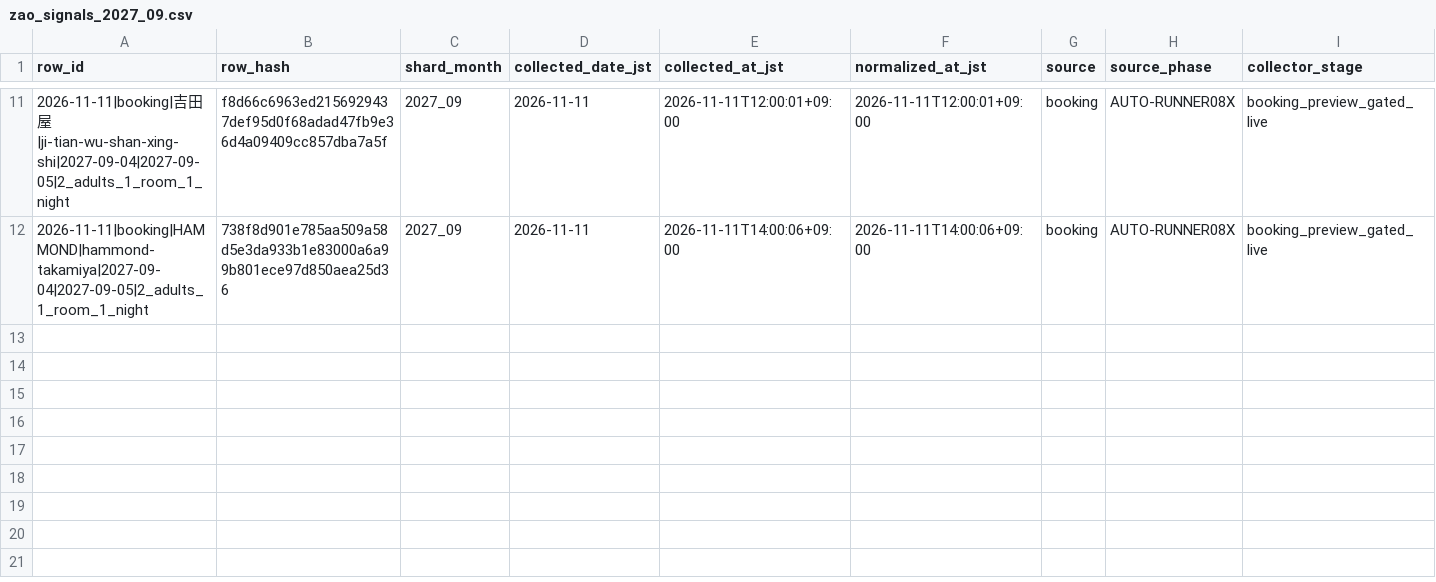
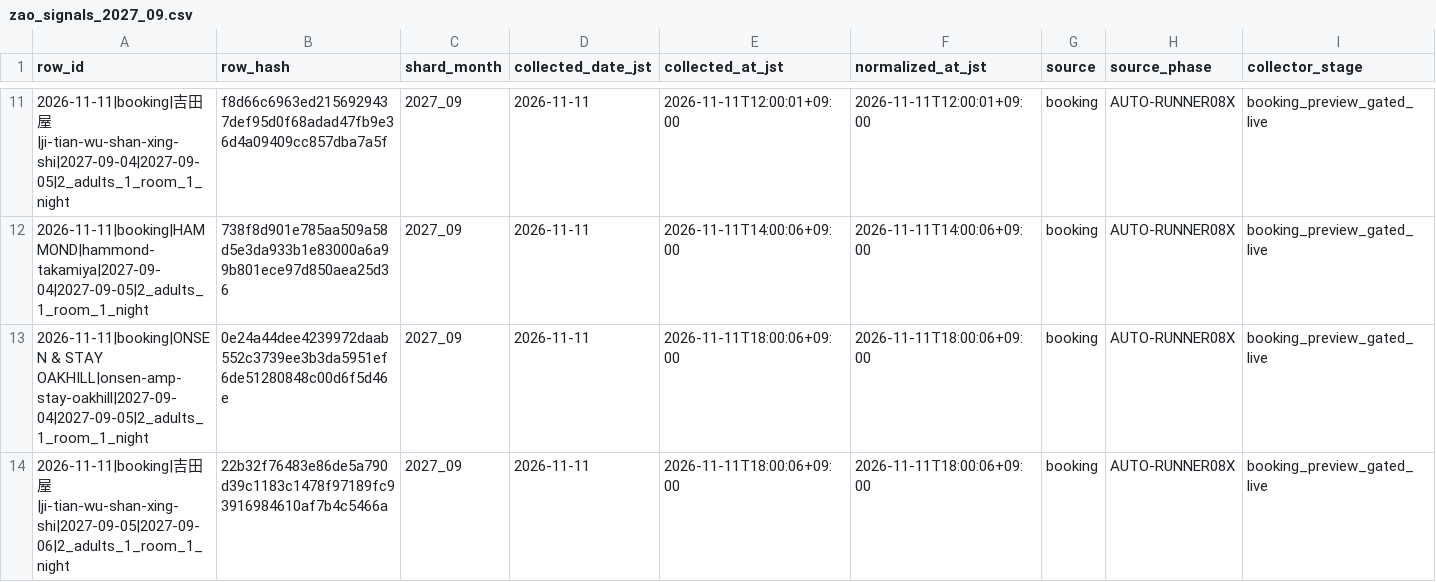
Before and after one commit to ginisato-hash/zao-market-intelligence, a CSV file: .data/history/zao_signals_2027_09.csv, drawn as a sheet; only a part is shown, gaps mark what is left out; rows hold the shown columns only; the diff names each change by its address in the sheet, - before the commit and + after, or states it on an @@ line.

Commit message:
Auto-commit market data (2026-11-11T18:12:14+09:00)
Automated by ops:auto-commit-push after a scheduled collection run appended
new observations. Data-only: .data/history + apps/zmi-bi-web/data +
.data/market-observations.

```diff
--- a/.data/history/zao_signals_2027_09.csv
+++ b/.data/history/zao_signals_2027_09.csv
+row 13: 2026-11-11|booking|ONSEN & STAY OAKHILL|onsen-amp-stay-oakhill|2027-09-04|2027-09-05|2_adults_1_room_1_night | 0e24a44dee4239972daab552c3739ee3b3da5951ef6de51280848c00d6f5d46e | 2027_09 | 2026-11-11 | 2026-11-11T18:00:06+09:00 | 2026-11-11T18:00:06+09:00 | booking | AUTO-RUNNER08X | booking_preview_gated_live
+row 14: 2026-11-11|booking|吉田屋|ji-tian-wu-shan-xing-shi|2027-09-05|2027-09-06|2_adults_1_room_1_night | 22b32f76483e86de5a790d39c1183c1478f97189fc93916984610af7b4c5466a | 2027_09 | 2026-11-11 | 2026-11-11T18:00:06+09:00 | 2026-11-11T18:00:06+09:00 | booking | AUTO-RUNNER08X | booking_preview_gated_live
```
Also changed, not shown: apps/zmi-bi-web/data/market_dp_pressure_by_checkin.csv, apps/zmi-bi-web/data/own_property_coverage.csv, 9 other files.
